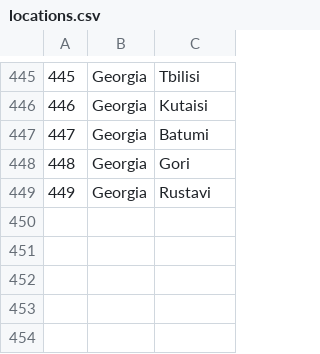
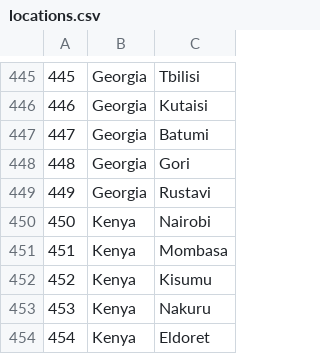
Before and after one commit to mil184/SIMS-tim-B, a CSV file: SIMS-Initial-Project-main/InitialProject/InitialProject/Resources/Data/locations.csv, drawn as a sheet; only a part is shown, gaps mark what is left out; the diff names each change by its address in the sheet, - before the commit and + after, or states it on an @@ line.

```diff
--- a/SIMS-Initial-Project-main/InitialProject/InitialProject/Resources/Data/locations.csv
+++ b/SIMS-Initial-Project-main/InitialProject/InitialProject/Resources/Data/locations.csv
+row 450: 450 | Kenya | Nairobi
+row 451: 451 | Kenya | Mombasa
+row 452: 452 | Kenya | Kisumu
+row 453: 453 | Kenya | Nakuru
+row 454: 454 | Kenya | Eldoret
```
Also changed, not shown: 3 other files.
